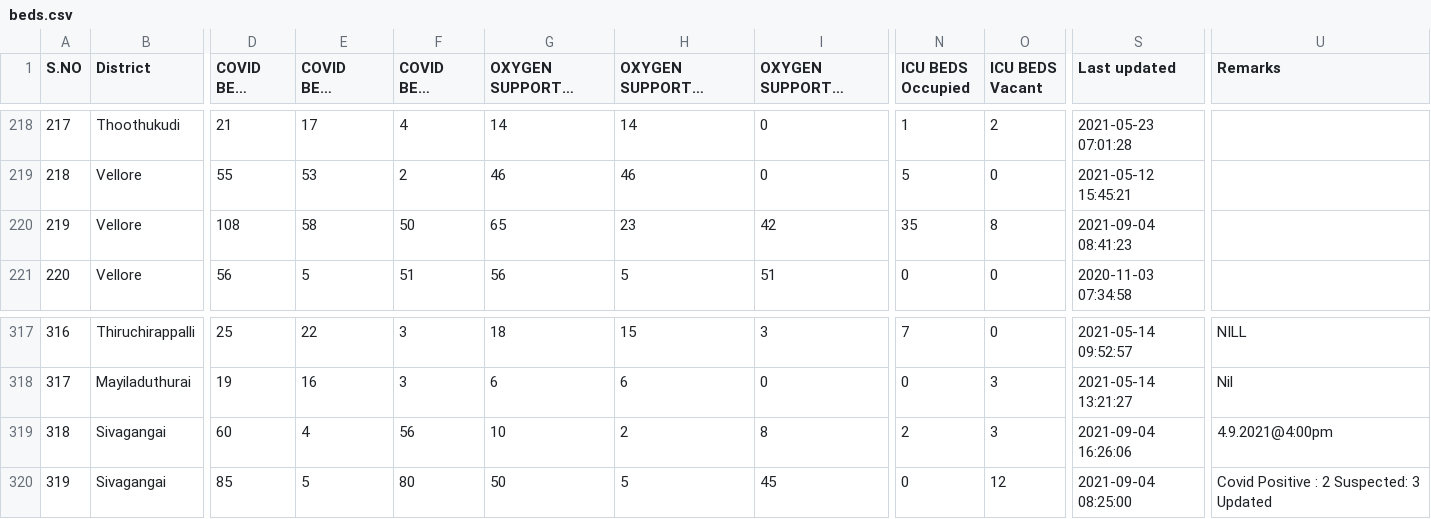
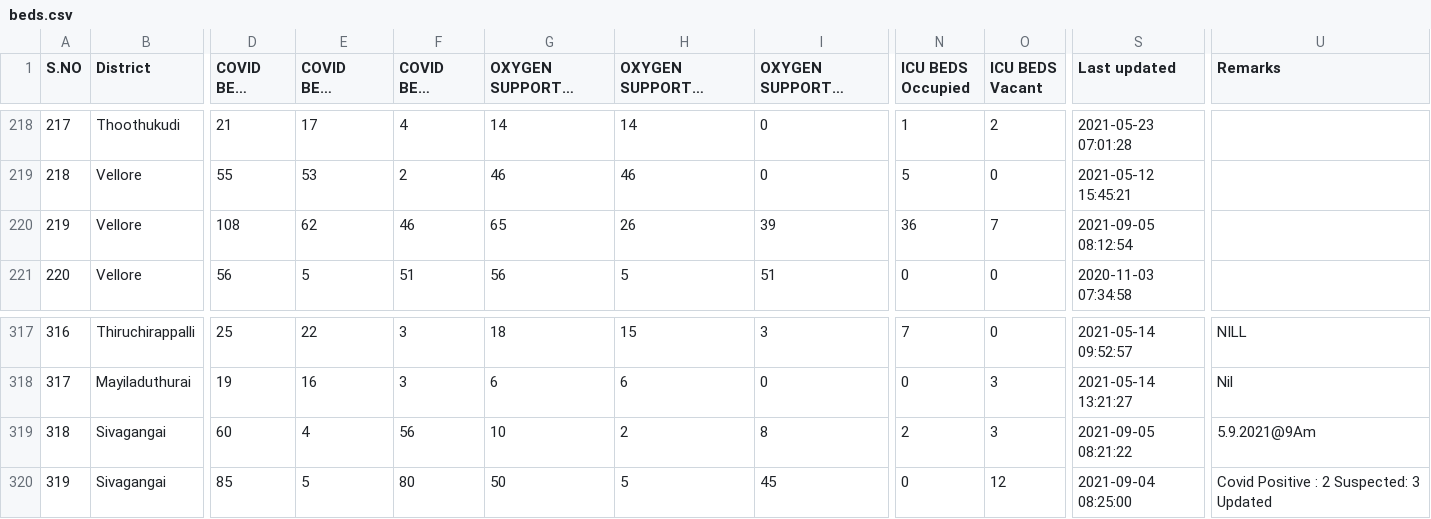
Before and after one commit to mskian/tamil-nadu-covid-beds-api, a CSV file: data/beds.csv, drawn as a sheet; only a part is shown, gaps mark what is left out; long unchanged cells end in …; the diff names each change by its address in the sheet, - before the commit and + after, or states it on an @@ line.

```diff
--- a/data/beds.csv
+++ b/data/beds.csv
-E220 (COVID BEDS Occupied): 58
+E220 (COVID BEDS Occupied): 62
-F220 (COVID BEDS Vacant): 50
+F220 (COVID BEDS Vacant): 46
-H220 (OXYGEN SUPPORTED BEDS Occupied): 23
+H220 (OXYGEN SUPPORTED BEDS Occupied): 26
-I220 (OXYGEN SUPPORTED BEDS Vacant): 42
+I220 (OXYGEN SUPPORTED BEDS Vacant): 39
-N220 (ICU BEDS Occupied): 35
+N220 (ICU BEDS Occupied): 36
-O220 (ICU BEDS Vacant): 8
+O220 (ICU BEDS Vacant): 7
-S220 (Last updated): 2021-09-04 08:41:23
+S220 (Last updated): 2021-09-05 08:12:54
-S319 (Last updated): 2021-09-04 16:26:06
+S319 (Last updated): 2021-09-05 08:21:22
-U319 (Remarks): 4.9.2021@4:00pm
+U319 (Remarks): 5.9.2021@9Am
```
Also changed, not shown: 1 other file.
